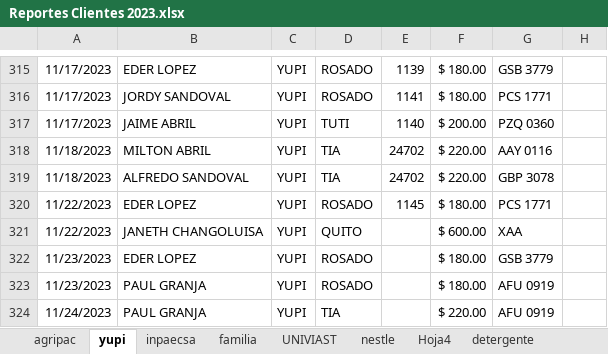
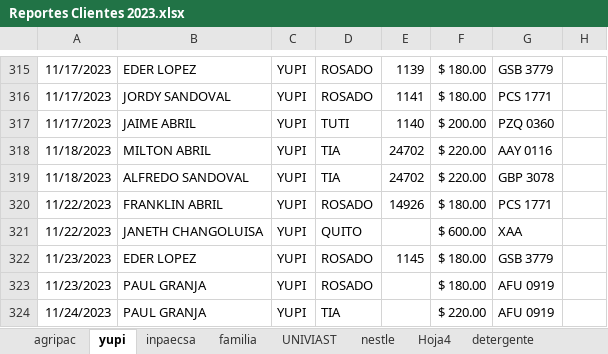
Before and after one commit to ABRILTRANS/OFICINA, an Excel workbook: DOC 2023/Reportes Clientes 2023.xlsx, sheet yupi, drawn as a sheet; only a part is shown, gaps mark what is left out; values as stored, in another font and other column widths than the file's, no borders; the diff names each change by its address in the sheet, - before the commit and + after, or states it on an @@ line.

```diff
--- a/DOC 2023/Reportes Clientes 2023.xlsx (sheet yupi)
+++ b/DOC 2023/Reportes Clientes 2023.xlsx (sheet yupi)
-B320: EDER LOPEZ
+B320: FRANKLIN ABRIL
-E320: 1145
+E320: 14926
-E322: (empty)
+E322: 1145
```
Also changed, not shown: sheet nestle, sheet YOBEL, sheet UNIVIAST, sheet OTROS CLIENTES 2., sheet inpaecsa, 1 other file.
